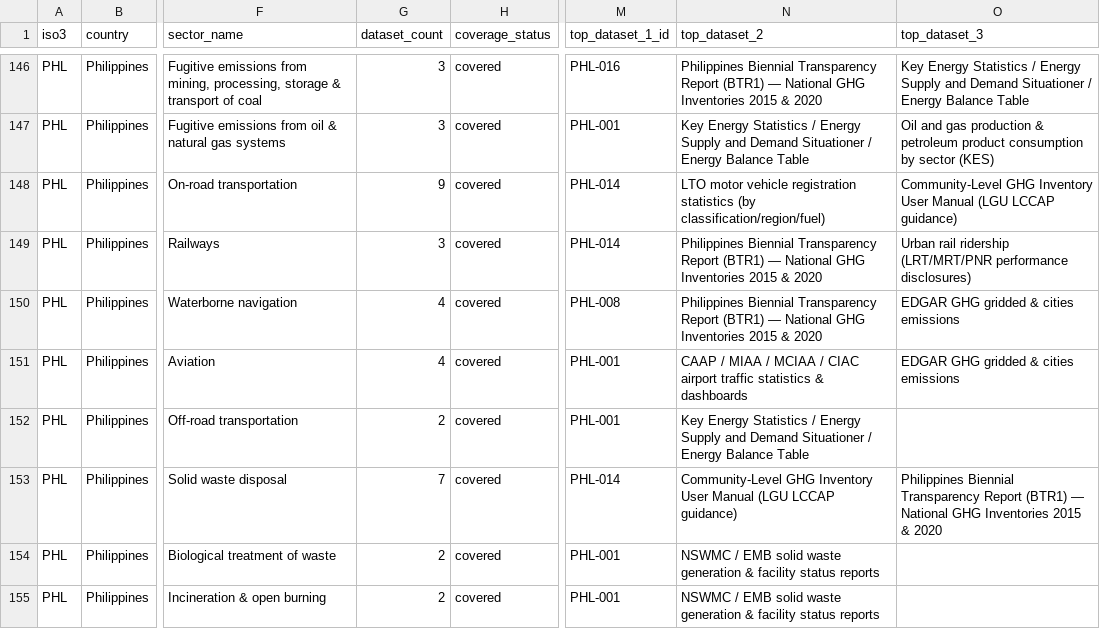
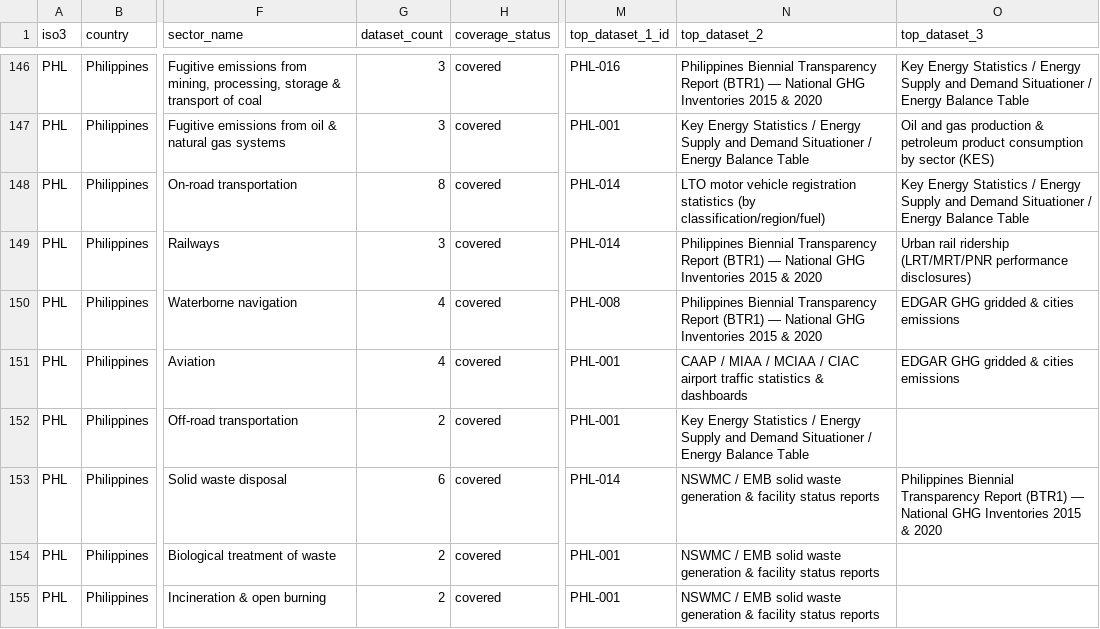
Before and after one commit to mfonsecaOEF/dashboardsOEF, a CSV file: data_coverage/mitigation/comparison/04_country_sector_detail.csv, drawn as a sheet; only a part is shown, gaps mark what is left out; the diff covers the shown part only; the diff names each change by its address in the sheet, - before the commit and + after, or states it on an @@ line.

```diff
--- a/data_coverage/mitigation/comparison/04_country_sector_detail.csv
+++ b/data_coverage/mitigation/comparison/04_country_sector_detail.csv
-G148 (dataset_count): 9
+G148 (dataset_count): 8
-O148 (top_dataset_3): Community-Level GHG Inventory User Manual (LGU LCCAP guidance)
+O148 (top_dataset_3): Key Energy Statistics / Energy Supply and Demand Situationer / Energy Balance Table
-G153 (dataset_count): 7
+G153 (dataset_count): 6
-N153 (top_dataset_2): Community-Level GHG Inventory User Manual (LGU LCCAP guidance)
+N153 (top_dataset_2): NSWMC / EMB solid waste generation & facility status reports
```
Also changed, not shown: 16 edited cells elsewhere in this file, data_coverage/comparison_unified/coverage_by_country_dataset.csv, data_coverage/mitigation/comparison/01_country_summary.csv, 8 other files.
